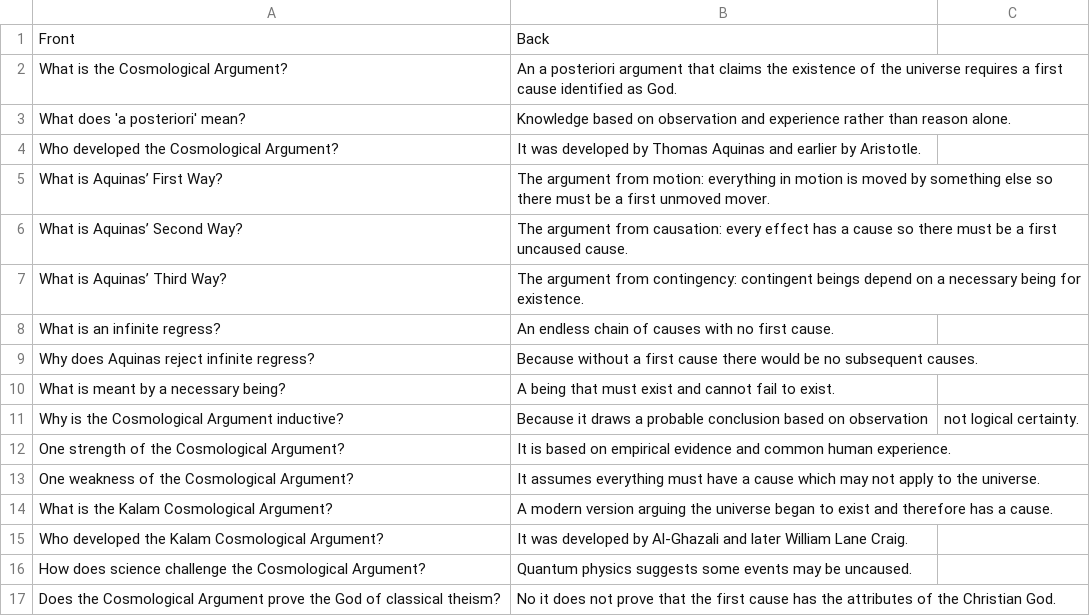
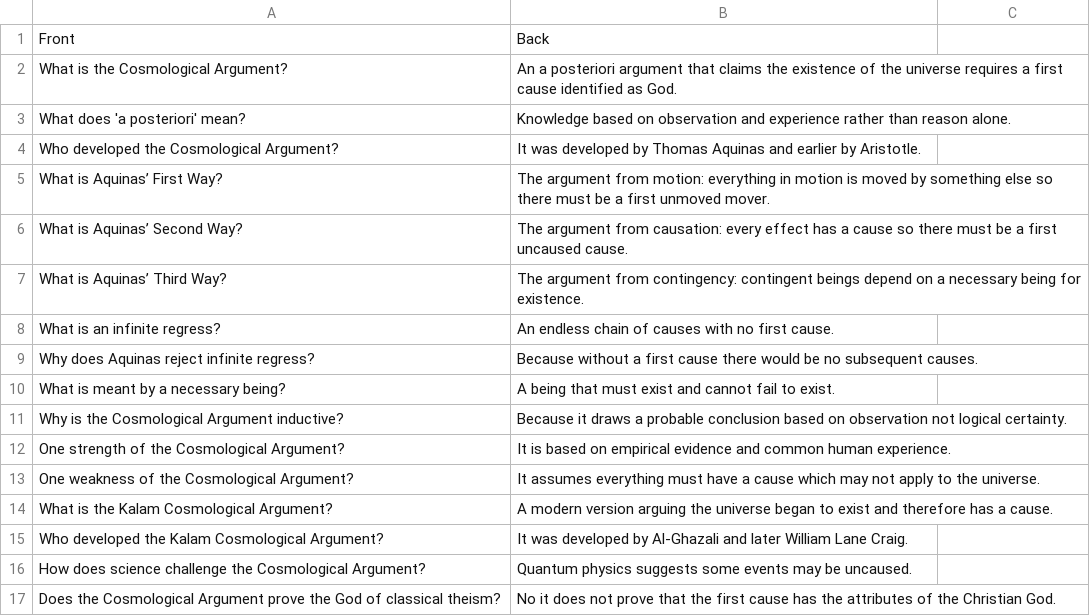
Before and after one commit to LevelUpProMastery/Flashcards, a CSV file: philosophy/arguments/cosmological/flashcards.csv, drawn as a sheet.

Commit message:
Fix flashcards.csv by adding header and entries
Added missing header and ensured all flashcard entries are present.

```diff
--- a/philosophy/arguments/cosmological/flashcards.csv
+++ b/philosophy/arguments/cosmological/flashcards.csv
@@ -10,3 +10,3 @@ Why does Aquinas reject infinite regress?,Because without a first cause there wo
 What is meant by a necessary being?,A being that must exist and cannot fail to exist.
-Why is the Cosmological Argument inductive?,Because it draws a probable conclusion based on observation, not logical certainty.
+Why is the Cosmological Argument inductive?,Because it draws a probable conclusion based on observation not logical certainty.
 One strength of the Cosmological Argument?,It is based on empirical evidence and common human experience.
```
